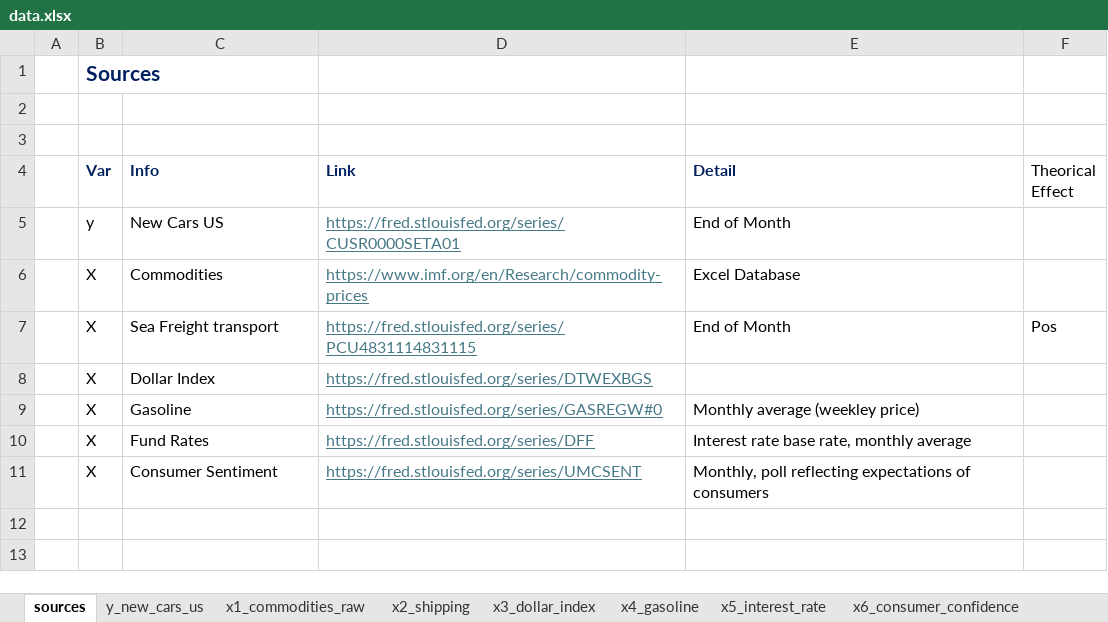
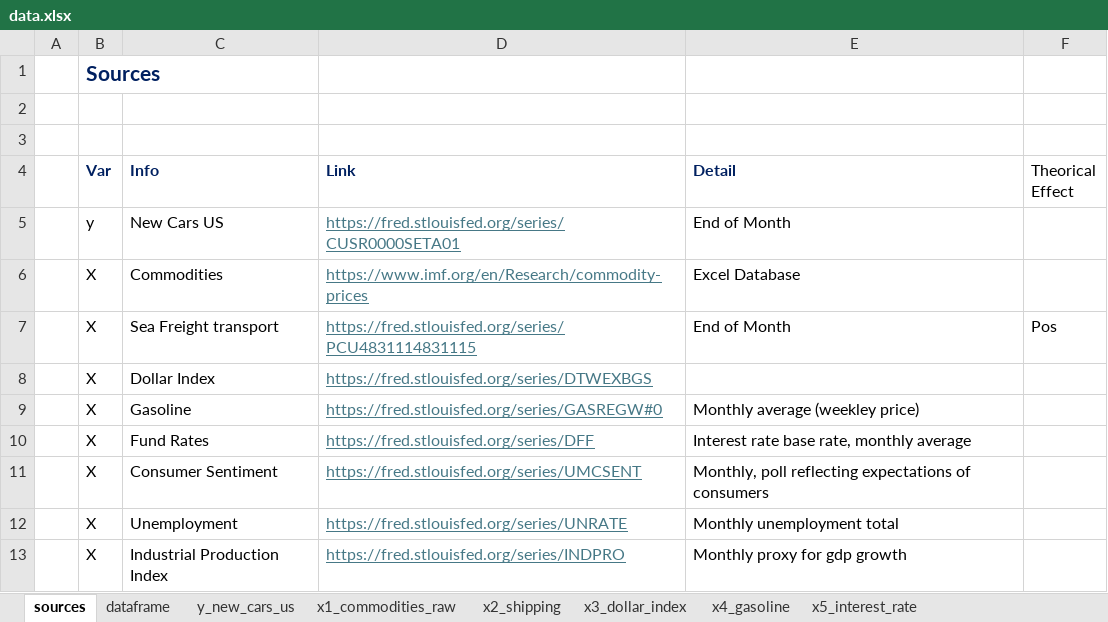
Before and after one commit to danielgvb/unipd_sl_24, an Excel workbook: data/data.xlsx, sheet sources, drawn as a sheet; values as stored, in another font and other column widths than the file's, no borders; the diff names each change by its address in the sheet, - before the commit and + after, or states it on an @@ line.

```diff
--- a/data/data.xlsx (sheet sources)
+++ b/data/data.xlsx (sheet sources)
+sheet tab: dataframe
+row 12:  | X | Unemployment | https://fred.stlouisfed.org/series/UNRATE | Monthly unemployment total
+row 13:  | X | Industrial Production Index | https://fred.stlouisfed.org/series/INDPRO | Monthly proxy for gdp growth
```
Also changed, not shown: sheet x1_commodities_raw, sheet x4_gasoline, sheet x2_shipping, sheet x6_consumer_sentiment, sheet y_new_cars_us, sheet x5_interest_rate, 1 more sheet, other sheet tabs.
